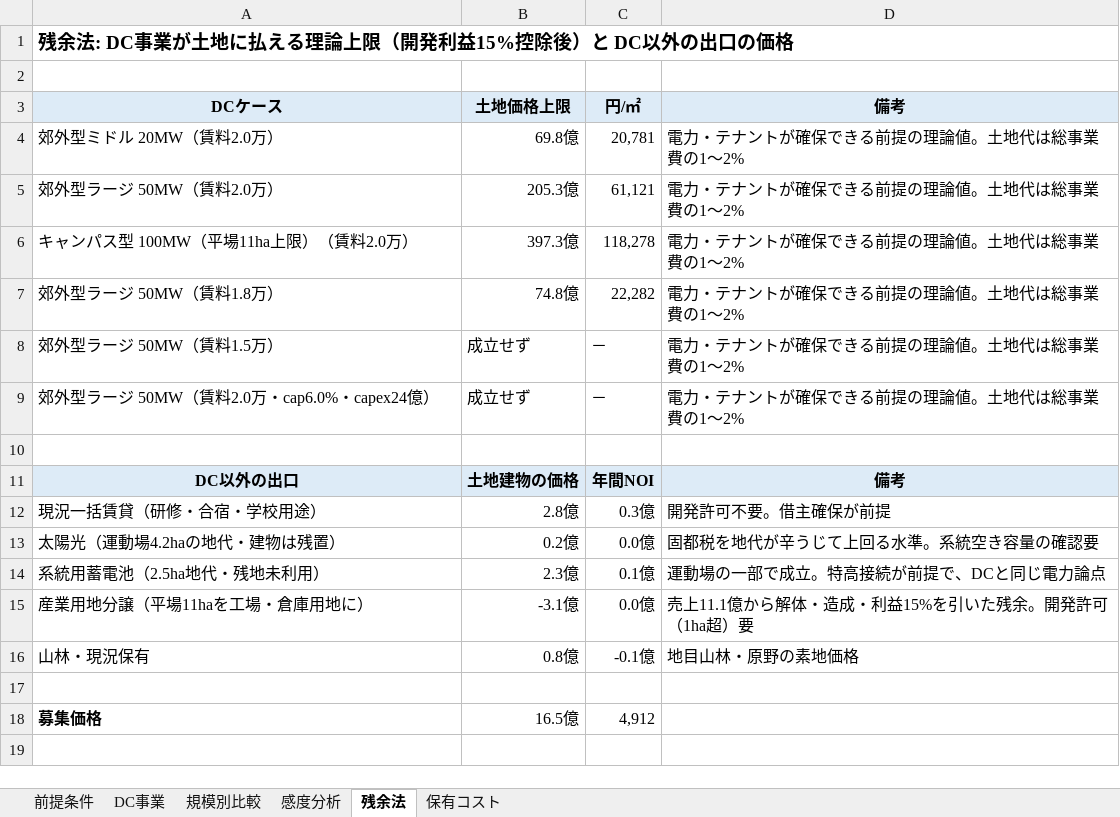
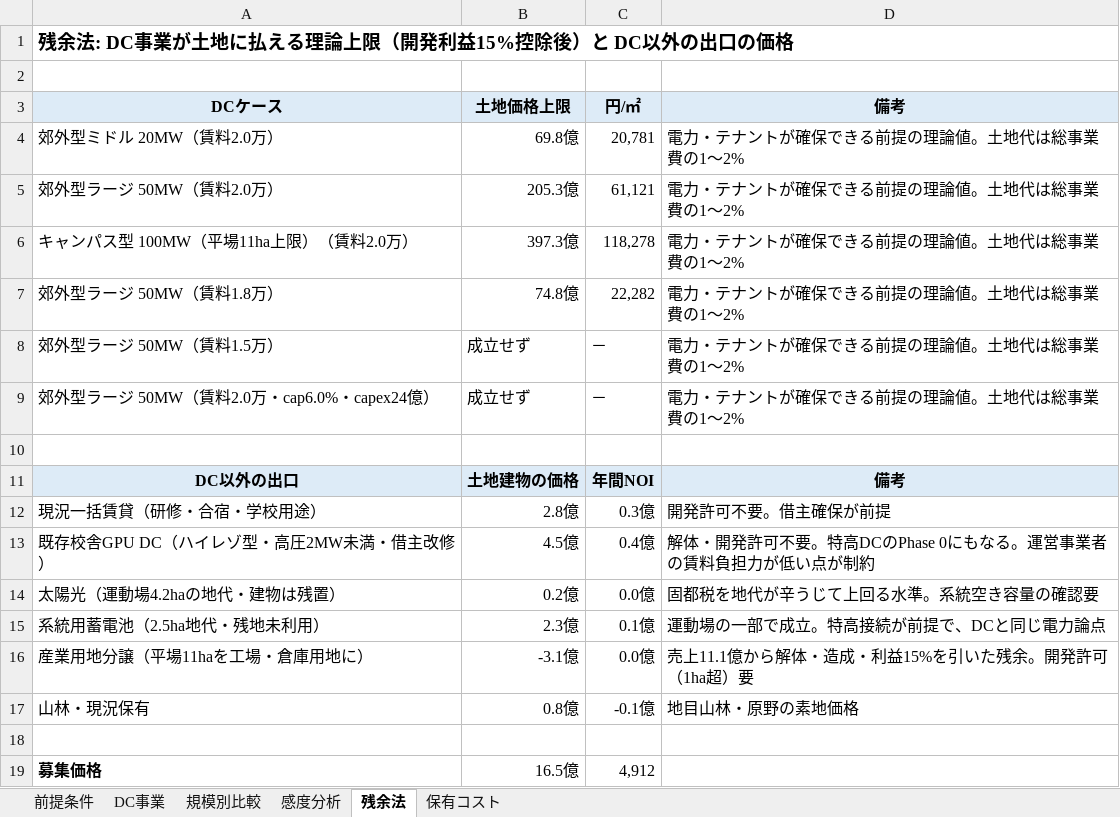
Before and after one commit to ikkeitatsumi/Ikkei, an Excel workbook: output/姫路夢前町_日生学園跡地_収支試算.xlsx, sheet 残余法, drawn as a sheet; values as stored, in another font and other column widths than the file's, no borders; the diff names each change by its address in the sheet, - before the commit and + after, or states it on an @@ line.

```diff
--- a/output/姫路夢前町_日生学園跡地_収支試算.xlsx (sheet 残余法)
+++ b/output/姫路夢前町_日生学園跡地_収支試算.xlsx (sheet 残余法)
+row 13: 既存校舎GPU DC（ハイレゾ型・高圧2MW未満・借主改修） | 4.5億 | 0.4億 | 解体・開発許可不要。特高DCのPhase 0にもなる。運営事業者の賃料負担力が低い点が制約
```
Also changed, not shown: 3 other files.
